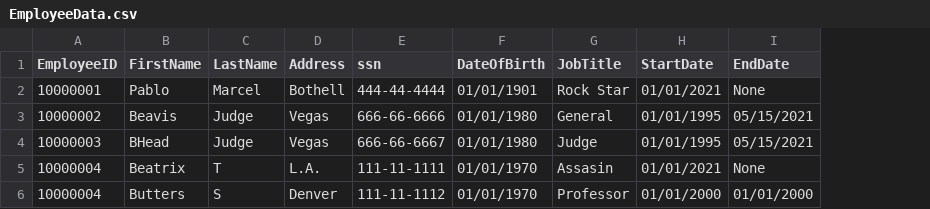
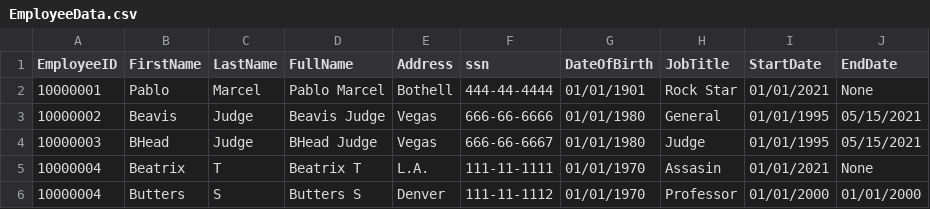
Before and after one commit to pablomarcel/HR-System, a CSV file: src/hr_system/EmployeeData.csv, drawn as a sheet; the diff names each change by its address in the sheet, - before the commit and + after, or states it on an @@ line.

```diff
--- a/src/hr_system/EmployeeData.csv
+++ b/src/hr_system/EmployeeData.csv
+column D (FullName), rows 2-6: Pablo Marcel | Beavis Judge | BHead Judge | Beatrix T | Butters S
```
Also changed, not shown: 1 other file.
